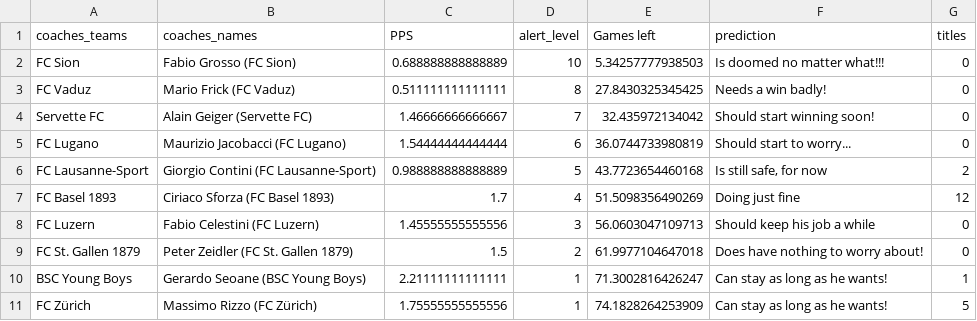
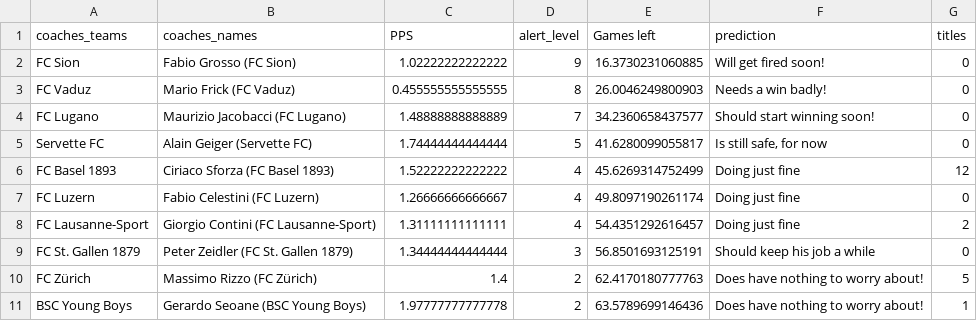
Before and after one commit to awp-finanznachrichten/predictions, a CSV file: Output/coaches_alert.csv, drawn as a sheet.

```diff
--- a/Output/coaches_alert.csv
+++ b/Output/coaches_alert.csv
@@ -1,11 +1,11 @@
 "coaches_teams","coaches_names","PPS","alert_level","Games left","prediction","titles"
-"FC Sion","Fabio Grosso (FC Sion)",0.688888888888889,10,5.34257777938503,"Is doomed no matter what!!!",0
-"FC Vaduz","Mario Frick (FC Vaduz)",0.511111111111111,8,27.8430325345425,"Needs a win badly!",0
-"Servette FC","Alain Geiger (Servette FC)",1.46666666666667,7,32.435972134042,"Should start winning soon!",0
-"FC Lugano","Maurizio Jacobacci (FC Lugano)",1.54444444444444,6,36.0744733980819,"Should start to worry...",0
-"FC Lausanne-Sport","Giorgio Contini (FC Lausanne-Sport)",0.988888888888889,5,43.7723654460168,"Is still safe, for now",2
-"FC Basel 1893","Ciriaco Sforza (FC Basel 1893)",1.7,4,51.5098356490269,"Doing just fine",12
-"FC Luzern","Fabio Celestini (FC Luzern)",1.45555555555556,3,56.0603047109713,"Should keep his job a while",0
-"FC St. Gallen 1879","Peter Zeidler (FC St. Gallen 1879)",1.5,2,61.9977104647018,"Does have nothing to worry about!",0
-"BSC Young Boys","Gerardo Seoane (BSC Young Boys)",2.21111111111111,1,71.3002816426247,"Can stay as long as he wants!",1
-"FC Zürich","Massimo Rizzo (FC Zürich)",1.75555555555556,1,74.1828264253909,"Can stay as long as he wants!",5
+"FC Sion","Fabio Grosso (FC Sion)",1.02222222222222,9,16.3730231060885,"Will get fired soon!",0
+"FC Vaduz","Mario Frick (FC Vaduz)",0.455555555555555,8,26.0046249800903,"Needs a win badly!",0
+"FC Lugano","Maurizio Jacobacci (FC Lugano)",1.48888888888889,7,34.2360658437577,"Should start winning soon!",0
+"Servette FC","Alain Geiger (Servette FC)",1.74444444444444,5,41.6280099055817,"Is still safe, for now",0
+"FC Basel 1893","Ciriaco Sforza (FC Basel 1893)",1.52222222222222,4,45.6269314752499,"Doing just fine",12
+"FC Luzern","Fabio Celestini (FC Luzern)",1.26666666666667,4,49.8097190261174,"Doing just fine",0
+"FC Lausanne-Sport","Giorgio Contini (FC Lausanne-Sport)",1.31111111111111,4,54.4351292616457,"Doing just fine",2
+"FC St. Gallen 1879","Peter Zeidler (FC St. Gallen 1879)",1.34444444444444,3,56.8501693125191,"Should keep his job a while",0
+"FC Zürich","Massimo Rizzo (FC Zürich)",1.4,2,62.4170180777763,"Does have nothing to worry about!",5
+"BSC Young Boys","Gerardo Seoane (BSC Young Boys)",1.97777777777778,2,63.5789699146436,"Does have nothing to worry about!",1
```
Also changed, not shown: BeatTheRobot/Beat the robot - Round 13 (Antworten) - Formularantworten 1.csv, Output/Leaderboard_BeatTheRobot.csv, 9 other files.
